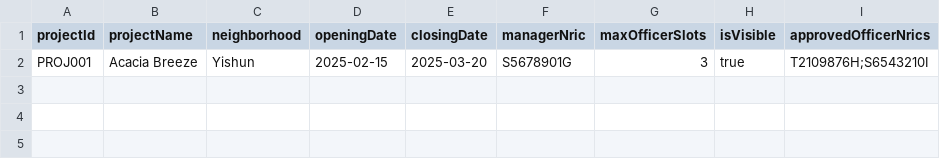
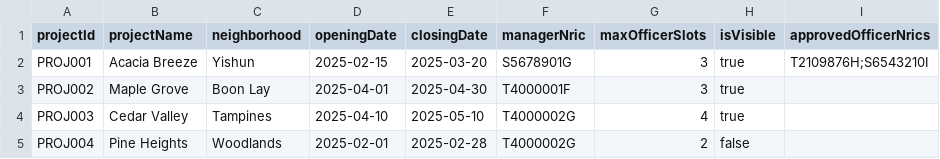
Before and after one commit to VISHVAAJ001/SC2002-project, a CSV file: data/projects.csv, drawn as a sheet; the diff names each change by its address in the sheet, - before the commit and + after, or states it on an @@ line.

```diff
--- a/data/projects.csv
+++ b/data/projects.csv
+row 3: PROJ002 | Maple Grove | Boon Lay | 2025-04-01 | 2025-04-30 | T4000001F | 3 | true
+row 4: PROJ003 | Cedar Valley | Tampines | 2025-04-10 | 2025-05-10 | T4000002G | 4 | true
+row 5: PROJ004 | Pine Heights | Woodlands | 2025-02-01 | 2025-02-28 | T4000002G | 2 | false
```
Also changed, not shown: 15 other files.
